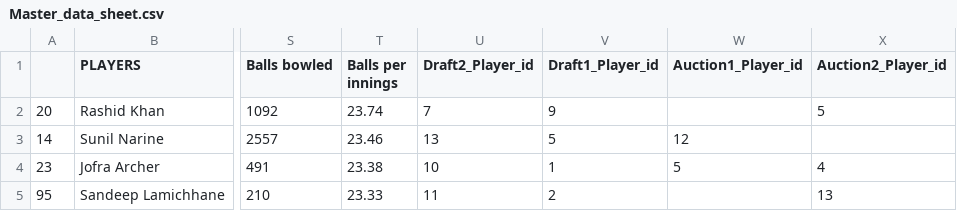
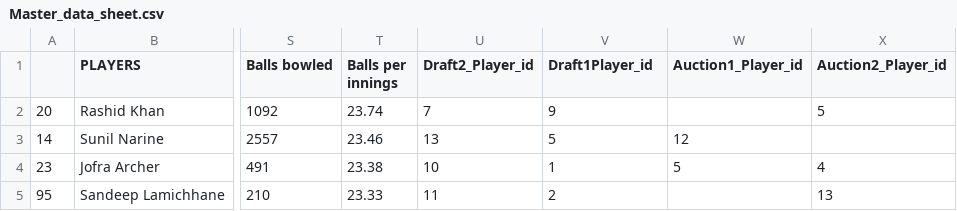
Before and after one commit to gvsairahul/4vs4simulator, a CSV file: Teams/Master_data_sheet.csv, drawn as a sheet; only a part is shown, gaps mark what is left out; the diff names each change by its address in the sheet, - before the commit and + after, or states it on an @@ line.

```diff
--- a/Teams/Master_data_sheet.csv
+++ b/Teams/Master_data_sheet.csv
-V1: Draft1_Player_id
+V1: Draft1Player_id
```
Also changed, not shown: Stats/batting_stats.csv, Stats/bowling_stats.csv, 17 other files.
